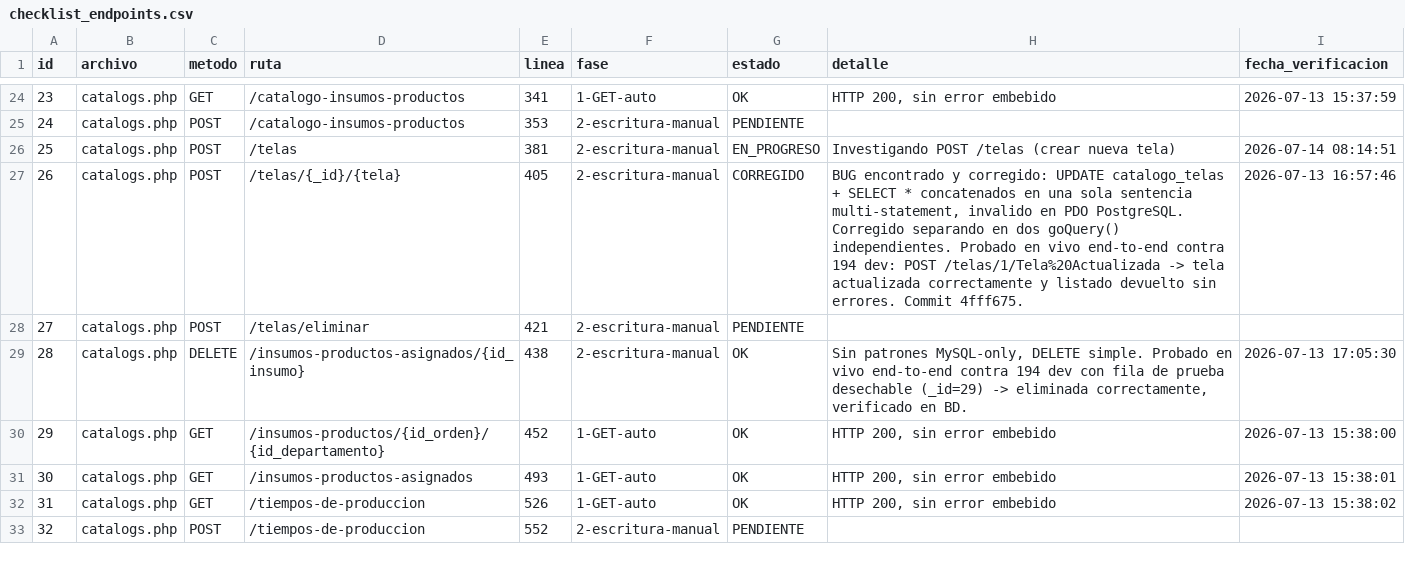
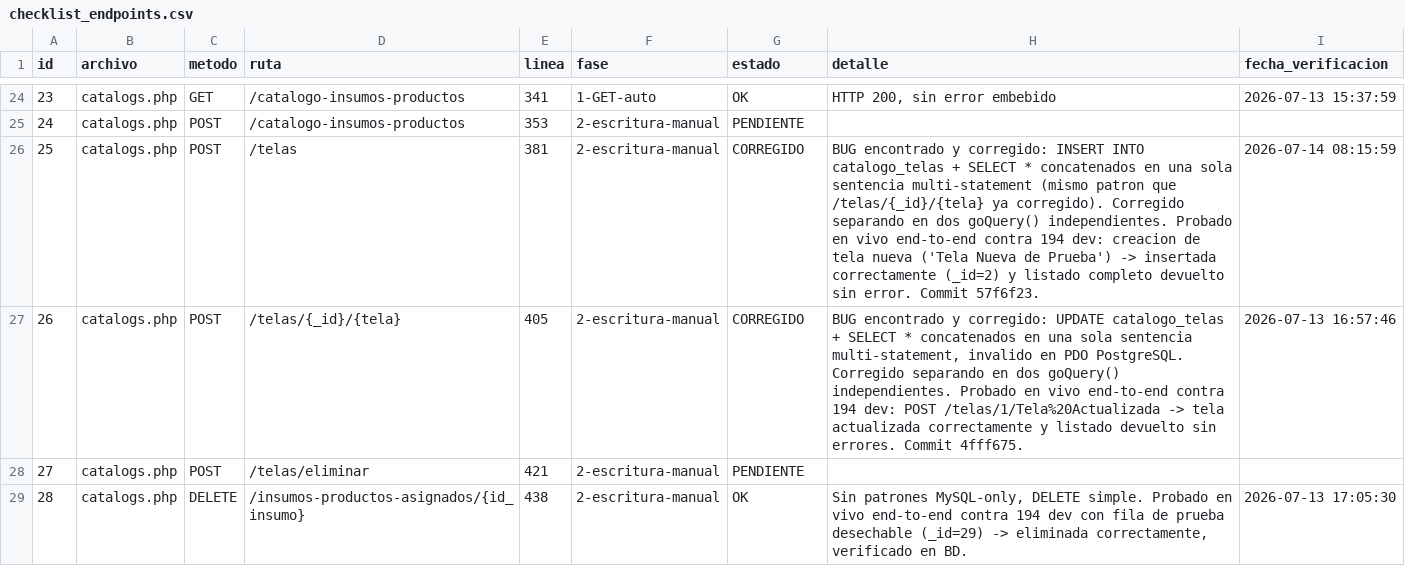
Before and after one commit to softzcar/ninesys-apidev, a CSV file: logs_gemini/verificacion_postgres/checklist_endpoints.csv, drawn as a sheet; only a part is shown, gaps mark what is left out; the shorter side is filled out with more unchanged rows.

Commit message:
Fase 2: marcar id25 catalogs.php POST /telas como CORREGIDO

```diff
--- a/logs_gemini/verificacion_postgres/checklist_endpoints.csv
+++ b/logs_gemini/verificacion_postgres/checklist_endpoints.csv
@@ -25,3 +25,3 @@ id,archivo,metodo,ruta,linea,fase,estado,detalle,fecha_verificacion
 24,catalogs.php,POST,/catalogo-insumos-productos,353,2-escritura-manual,PENDIENTE,,
-25,catalogs.php,POST,/telas,381,2-escritura-manual,EN_PROGRESO,Investigando POST /telas (crear nueva tela),2026-07-14 08:14:51
+25,catalogs.php,POST,/telas,381,2-escritura-manual,CORREGIDO,BUG encontrado y corregido: INSERT INTO catalogo_telas + SELECT * concatenados en una sola sentencia multi-statement (mismo patron que /telas/{_id}/{tela} ya corregido). Corregido separando en dos goQuery() independientes. Probado en vivo end-to-end contra 194 dev: creacion de tela nueva ('Tela Nueva de Prueba') -> insertada correctamente (_id=2) y listado completo devuelto sin error. Commit 57f6f23.,2026-07-14 08:15:59
 26,catalogs.php,POST,/telas/{_id}/{tela},405,2-escritura-manual,CORREGIDO,"BUG encontrado y corregido: UPDATE catalogo_telas + SELECT * concatenados en una sola sentencia multi-statement, invalido en PDO PostgreSQL. Corregido separando en dos goQuery() independientes. Probado en vivo end-to-end contra 194 dev: POST /telas/1/Tela%20Actualizada -> tela actualizada correctamente y listado devuelto sin errores. Commit 4fff675.",2026-07-13 16:57:46
```
